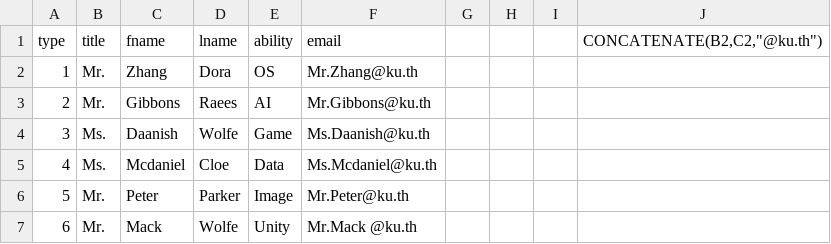
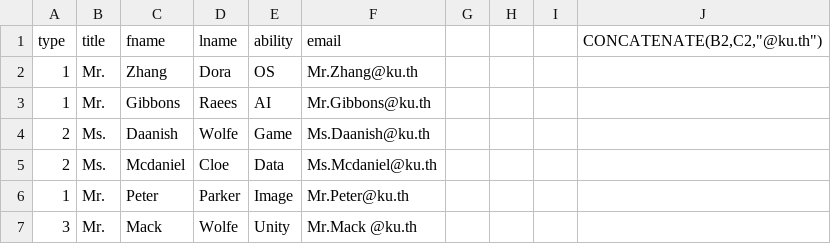
Before and after one commit to au2199/preproject, a CSV file: uploads/teacher.csv, drawn as a sheet.

```diff
--- a/uploads/teacher.csv
+++ b/uploads/teacher.csv
@@ -2,6 +2,6 @@ type,title,fname,lname,ability ,email,,,,"CONCATENATE(B2,C2,""@ku.th"")"
 1,Mr.,Zhang,Dora,OS,Mr.Zhang@ku.th,,,,
-2,Mr.,Gibbons,Raees,AI,Mr.Gibbons@ku.th,,,,
-3,Ms.,Daanish,Wolfe,Game,Ms.Daanish@ku.th,,,,
-4,Ms.,Mcdaniel,Cloe ,Data,Ms.Mcdaniel@ku.th,,,,
-5,Mr.,Peter,Parker,Image,Mr.Peter@ku.th,,,,
-6,Mr.,Mack ,Wolfe,Unity,Mr.Mack @ku.th,,,,
+1,Mr.,Gibbons,Raees,AI,Mr.Gibbons@ku.th,,,,
+2,Ms.,Daanish,Wolfe,Game,Ms.Daanish@ku.th,,,,
+2,Ms.,Mcdaniel,Cloe ,Data,Ms.Mcdaniel@ku.th,,,,
+1,Mr.,Peter,Parker,Image,Mr.Peter@ku.th,,,,
+3,Mr.,Mack ,Wolfe,Unity,Mr.Mack @ku.th,,,,
```
Also changed, not shown: 26 other files.
